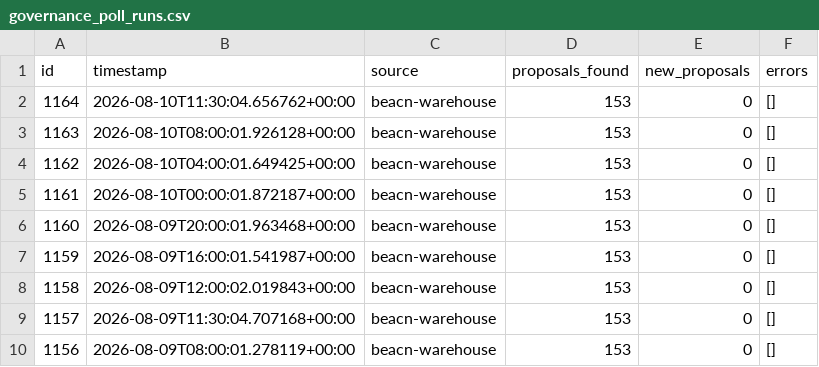
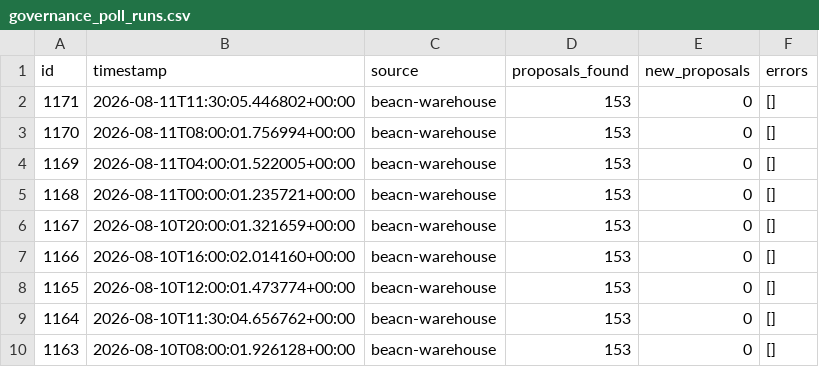
Before and after one commit to BEACNpool/beacn-drep-resources, a CSV file: data/input/governance/governance_poll_runs.csv, drawn as a sheet; only a part is shown; the shorter side is filled out with more unchanged rows; the diff names each change by its address in the sheet, - before the commit and + after, or states it on an @@ line.

Commit message:
data: governance snapshot 2026-08-11T11:33:14Z

```diff
--- a/data/input/governance/governance_poll_runs.csv
+++ b/data/input/governance/governance_poll_runs.csv
+row 2: 1171 | 2026-08-11T11:30:05.446802+00:00 | beacn-warehouse | 153 | 0 | []
+row 3: 1170 | 2026-08-11T08:00:01.756994+00:00 | beacn-warehouse | 153 | 0 | []
+row 4: 1169 | 2026-08-11T04:00:01.522005+00:00 | beacn-warehouse | 153 | 0 | []
+row 5: 1168 | 2026-08-11T00:00:01.235721+00:00 | beacn-warehouse | 153 | 0 | []
+row 6: 1167 | 2026-08-10T20:00:01.321659+00:00 | beacn-warehouse | 153 | 0 | []
+row 7: 1166 | 2026-08-10T16:00:02.014160+00:00 | beacn-warehouse | 153 | 0 | []
+row 8: 1165 | 2026-08-10T12:00:01.473774+00:00 | beacn-warehouse | 153 | 0 | []
```
Also changed, not shown: data/input/governance/anchor_documents_index.csv, data/input/governance/decision_support/ecosystem_value_profiles.csv, 8 other files.
